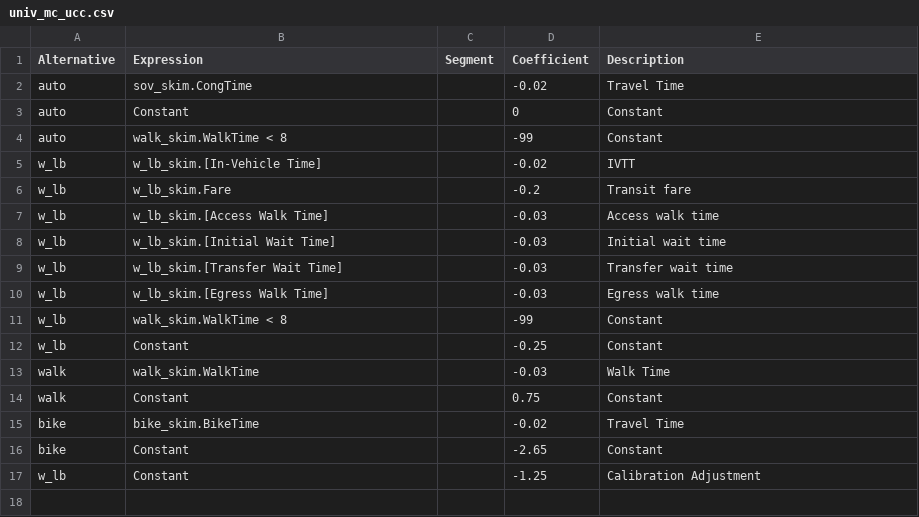
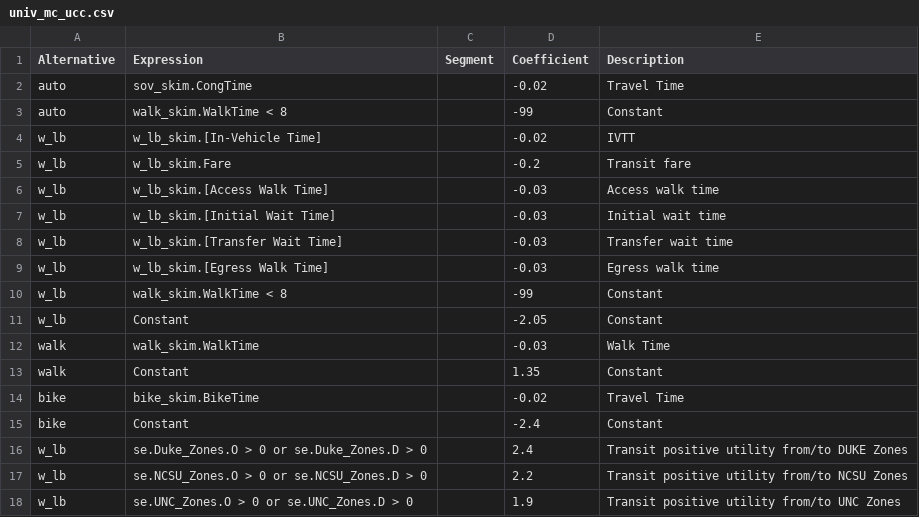
Before and after one commit to Triangle-Modeling-and-Analytics/TRMG2, a CSV file: master/university/mode/univ_mc_ucc.csv, drawn as a sheet.

Commit message:
Update university MC spec files
Major update to university model spec files to better match observed 2016 ridership.

```diff
--- a/master/university/mode/univ_mc_ucc.csv
+++ b/master/university/mode/univ_mc_ucc.csv
@@ -2,3 +2,2 @@ Alternative,Expression,Segment,Coefficient,Description
 auto,sov_skim.CongTime,,-0.02,Travel Time
-auto,Constant,,0,Constant
 auto,walk_skim.WalkTime < 8,,-99,Constant
@@ -11,7 +10,9 @@ w_lb,w_lb_skim.[Egress Walk Time],,-0.03,Egress walk time
 w_lb,walk_skim.WalkTime < 8,,-99,Constant
-w_lb,Constant,,-0.25,Constant
+w_lb,Constant,,-2.05,Constant
 walk,walk_skim.WalkTime,,-0.03,Walk Time
-walk,Constant,,0.75,Constant
+walk,Constant,,1.35,Constant
 bike,bike_skim.BikeTime,,-0.02,Travel Time
-bike,Constant,,-2.65,Constant
-w_lb,Constant,,-1.25,Calibration Adjustment
+bike,Constant,,-2.4,Constant
+w_lb,se.Duke_Zones.O > 0 or se.Duke_Zones.D > 0,,2.4,Transit positive utility from/to DUKE Zones
+w_lb,se.NCSU_Zones.O > 0 or se.NCSU_Zones.D > 0,,2.2,Transit positive utility from/to NCSU Zones
+w_lb,se.UNC_Zones.O > 0 or se.UNC_Zones.D > 0,,1.9,Transit positive utility from/to UNC Zones
```
Also changed, not shown: master/university/mode/univ_mc_uc1.csv, master/university/mode/univ_mc_uco.csv, 2 other files.
